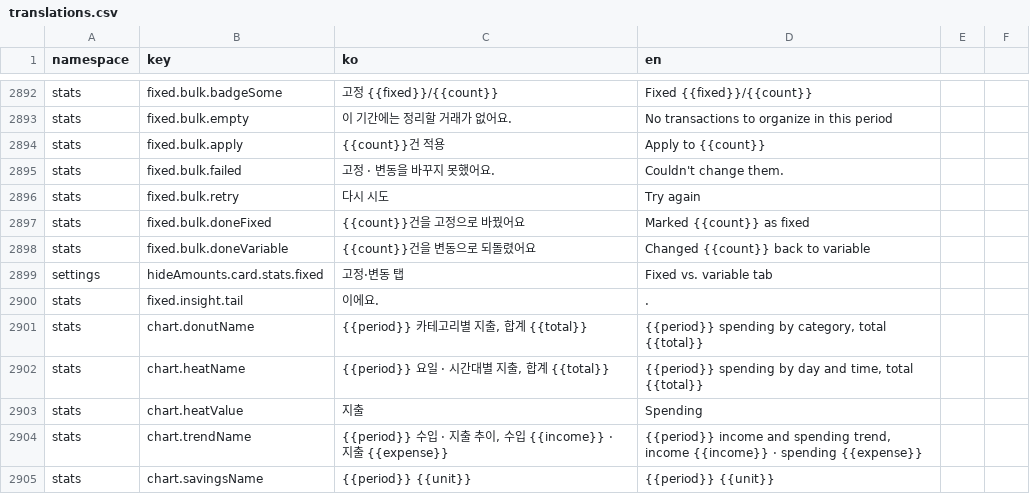
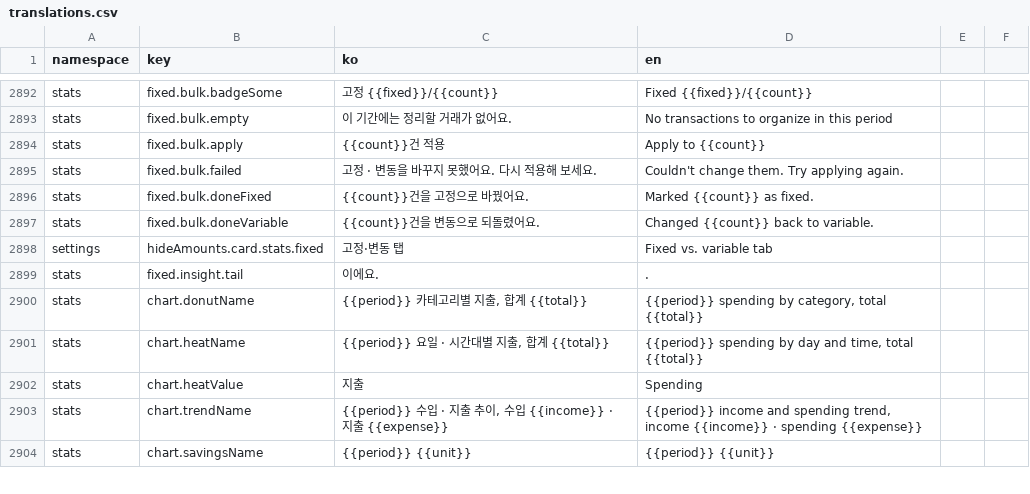
Before and after one commit to lshdainty/porest-desk-front, a CSV file: i18n/translations.csv, drawn as a sheet; only a part is shown, gaps mark what is left out.

```diff
--- a/i18n/translations.csv
+++ b/i18n/translations.csv
@@ -2894,6 +2894,5 @@ stats,fixed.bulk.empty,이 기간에는 정리할 거래가 없어요.,No transa
 stats,fixed.bulk.apply,{{count}}건 적용,Apply to {{count}}
-stats,fixed.bulk.failed,고정 · 변동을 바꾸지 못했어요.,Couldn't change them.
-stats,fixed.bulk.retry,다시 시도,Try again
-stats,fixed.bulk.doneFixed,{{count}}건을 고정으로 바꿨어요,Marked {{count}} as fixed
-stats,fixed.bulk.doneVariable,{{count}}건을 변동으로 되돌렸어요,Changed {{count}} back to variable
+stats,fixed.bulk.failed,고정 · 변동을 바꾸지 못했어요. 다시 적용해 보세요.,Couldn't change them. Try applying again.
+stats,fixed.bulk.doneFixed,{{count}}건을 고정으로 바꿨어요.,Marked {{count}} as fixed.
+stats,fixed.bulk.doneVariable,{{count}}건을 변동으로 되돌렸어요.,Changed {{count}} back to variable.
 settings,hideAmounts.card.stats.fixed,고정·변동 탭,Fixed vs. variable tab
```
Also changed, not shown: 5 other files.
